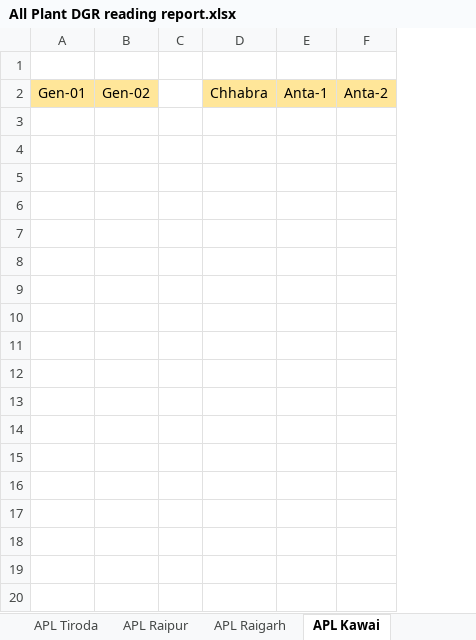
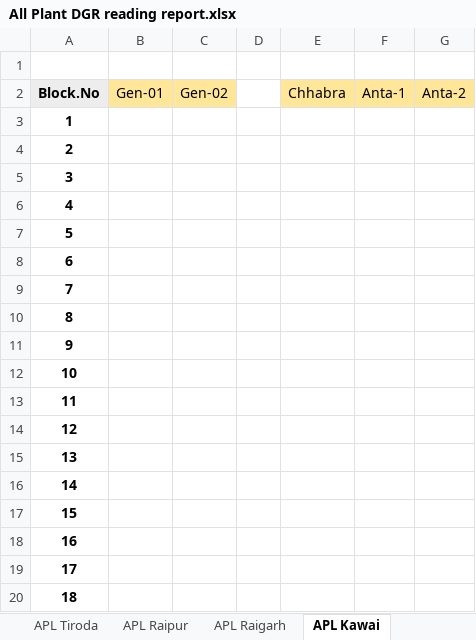
Before and after one commit to Dhruv3733/FILE, an Excel workbook: All Plant DGR reading report.xlsx, sheet APL Kawai, drawn as a sheet; only a part is shown; values as stored, in another font and other column widths than the file's, no borders; conditional formats not drawn; the diff covers the shown part only; the diff names each change by its address in the sheet, - before the commit and + after, or states it on an @@ line.

```diff
--- a/All Plant DGR reading report.xlsx (sheet APL Kawai)
+++ b/All Plant DGR reading report.xlsx (sheet APL Kawai)
+column A (Block.No), empty
+row 3: 1
+row 4: 2
+row 5: 3
+row 6: 4
+row 7: 5
+row 8: 6
+row 9: 7
+row 10: 8
+row 11: 9
+row 12: 10
+row 13: 11
+row 14: 12
+row 15: 13
+row 16: 14
+row 17: 15
+row 18: 16
+row 19: 17
+row 20: 18
```
Also changed, not shown: 78 added rows elsewhere in this sheet, sheet APL Raipur, sheet APL Raigarh, other sheet tabs.
